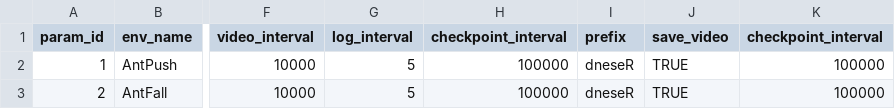
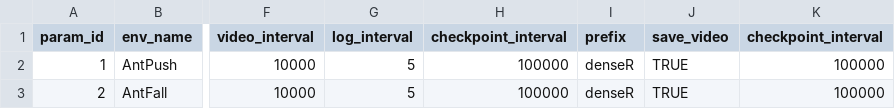
Before and after one commit to ziangqin-stu/rl_hiro, a CSV file: train_param_hiro.csv, drawn as a sheet; only a part is shown, gaps mark what is left out; the diff names each change by its address in the sheet, - before the commit and + after, or states it on an @@ line.

Commit message:
fix typo in csv

```diff
--- a/train_param_hiro.csv
+++ b/train_param_hiro.csv
-I2:I3 (prefix): dneseR
+I2:I3 (prefix): denseR
```
